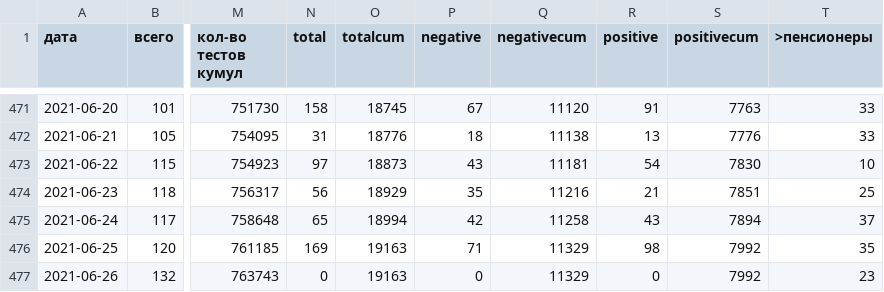
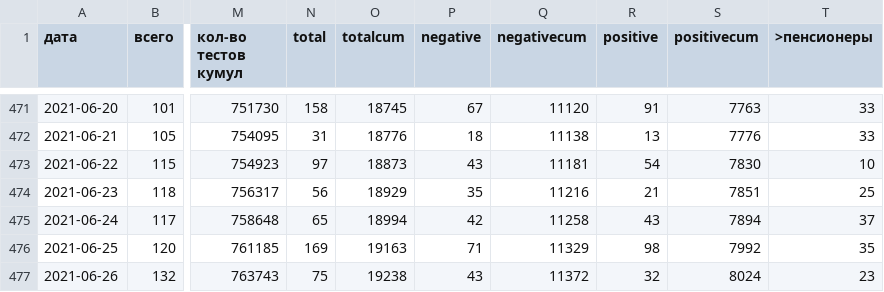
Before and after one commit to KonstantinKlepikov/covid-kaliningrad, a CSV file: data/data.csv, drawn as a sheet; only a part is shown, gaps mark what is left out; the diff names each change by its address in the sheet, - before the commit and + after, or states it on an @@ line.

```diff
--- a/data/data.csv
+++ b/data/data.csv
-N477 (total): 0
+N477 (total): 75
-O477 (totalcum): 19163
+O477 (totalcum): 19238
-P477 (negative): 0
+P477 (negative): 43
-Q477 (negativecum): 11329
+Q477 (negativecum): 11372
-R477 (positive): 0
+R477 (positive): 32
-S477 (positivecum): 7992
+S477 (positivecum): 8024
```
